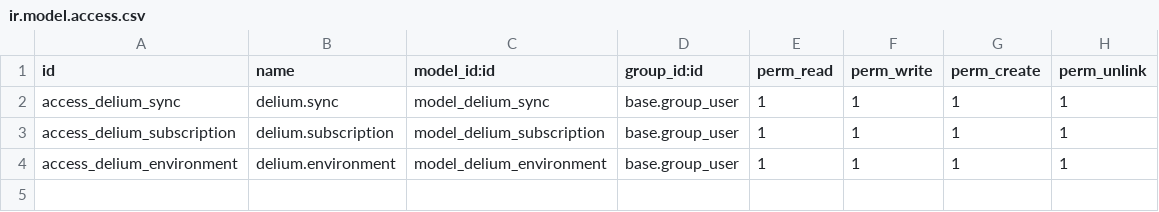
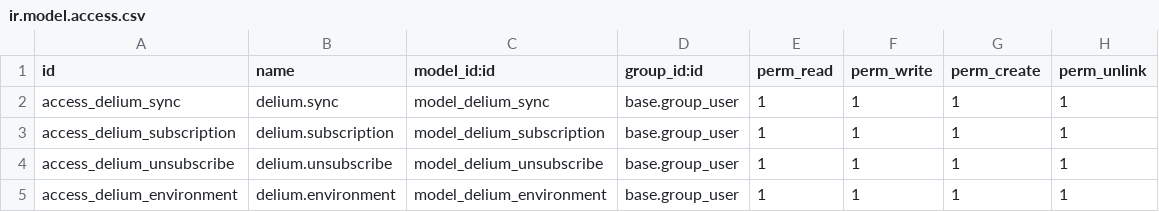
Before and after one commit to delium-internals/delium_connect, a CSV file: delium_connect/security/ir.model.access.csv, drawn as a sheet.

Commit message:
Move the unsubscribe flow to its own model

```diff
--- a/delium_connect/security/ir.model.access.csv
+++ b/delium_connect/security/ir.model.access.csv
@@ -3,2 +3,3 @@ access_delium_sync,delium.sync,model_delium_sync,base.group_user,1,1,1,1
 access_delium_subscription,delium.subscription,model_delium_subscription,base.group_user,1,1,1,1
+access_delium_unsubscribe,delium.unsubscribe,model_delium_unsubscribe,base.group_user,1,1,1,1
 access_delium_environment,delium.environment,model_delium_environment,base.group_user,1,1,1,1
```
Also changed, not shown: 6 other files.
